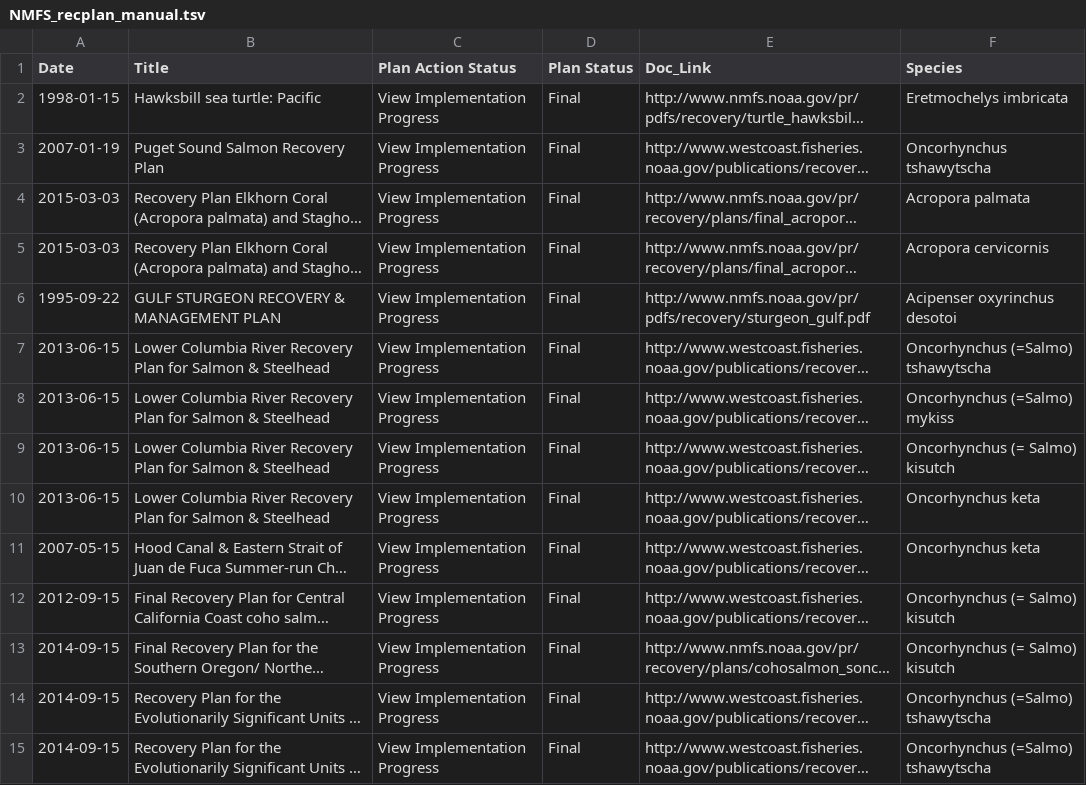
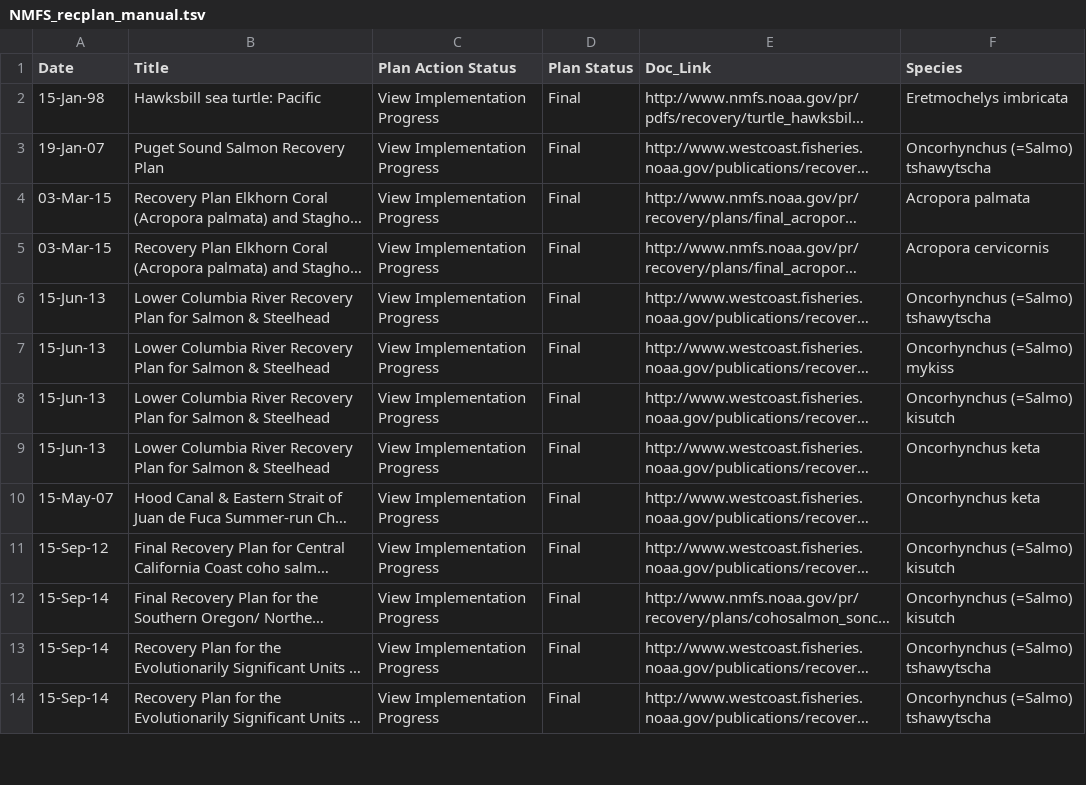
Before and after one commit to jacob-ogre/recovery.plan.overview, a TSV file: data-raw/NMFS_recplan_manual.tsv, drawn as a sheet; only a part is shown; long unchanged cells end in …; removed rows and columns are numbered as before the commit, all else as after; the diff covers the shown part only; the diff names each change by its address in the sheet, - before the commit and + after, or states it on an @@ line.

```diff
--- a/data-raw/NMFS_recplan_manual.tsv
+++ b/data-raw/NMFS_recplan_manual.tsv
-A2 (Date): 1998-01-15
+A2 (Date): 15-Jan-98
-A3 (Date): 2007-01-19
+A3 (Date): 19-Jan-07
-F3 (Species): Oncorhynchus tshawytscha
+F3 (Species): Oncorhynchus (=Salmo) tshawytscha
-A4:A5 (Date): 2015-03-03
+A4:A5 (Date): 03-Mar-15
-row 6: 1995-09-22 | GULF STURGEON RECOVERY & MANAGEMENT PLAN | View Implementation Progress | Final | http://www.nmfs.noaa.gov/pr/pdfs/recovery/sturgeon_gulf.pdf | Acipenser oxyrinchus desotoi
-A6:A9 (Date): 2013-06-15
+A6:A9 (Date): 15-Jun-13
-F8 (Species): Oncorhynchus (= Salmo) kisutch
+F8 (Species): Oncorhynchus (=Salmo) kisutch
-A10 (Date): 2007-05-15
+A10 (Date): 15-May-07
-A11 (Date): 2012-09-15
+A11 (Date): 15-Sep-12
-F11:F12 (Species): Oncorhynchus (= Salmo) kisutch
+F11:F12 (Species): Oncorhynchus (=Salmo) kisutch
-A12:A14 (Date): 2014-09-15
+A12:A14 (Date): 15-Sep-14
```
Also changed, not shown: 20 added rows and 13 edited cells elsewhere in this file, vignettes/summary_stats.tsv, 13 other files.
